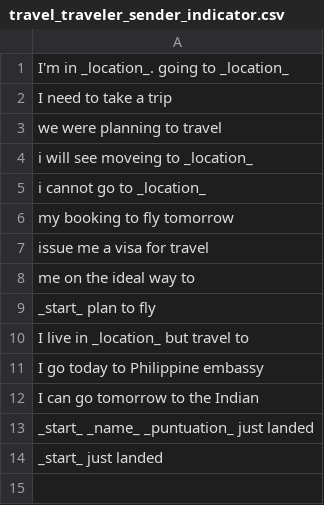
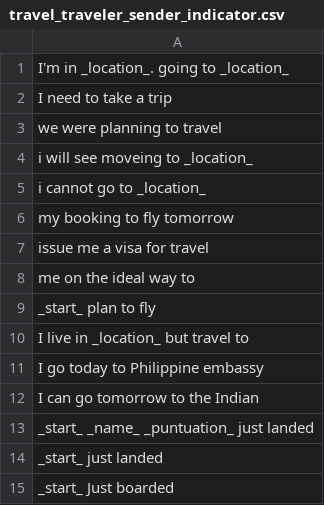
Before and after one commit to shinew13/sms_indicators_en, a CSV file: travel_traveler_sender_indicator.csv, drawn as a sheet.

Commit message:
Update travel_traveler_sender_indicator.csv

```diff
--- a/travel_traveler_sender_indicator.csv
+++ b/travel_traveler_sender_indicator.csv
@@ -14 +14,2 @@ _start_ _name_ _puntuation_ just landed
 _start_ just landed
+_start_ Just boarded
```
